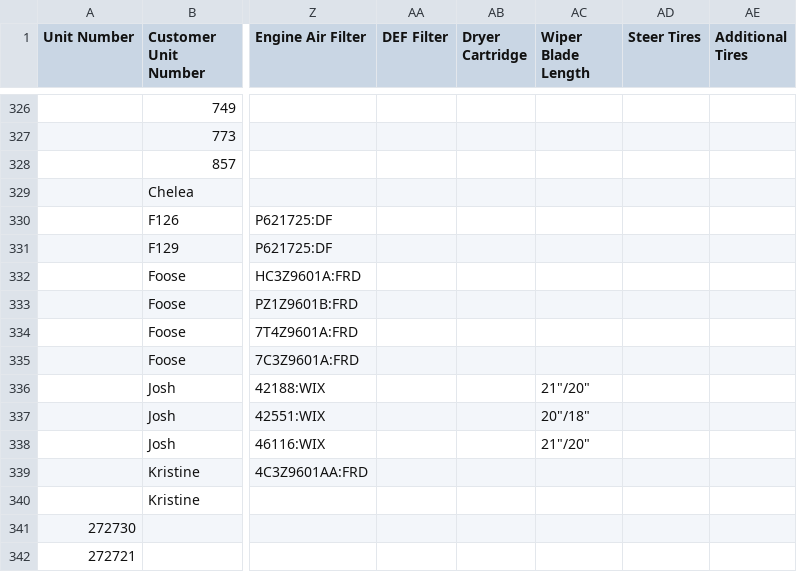
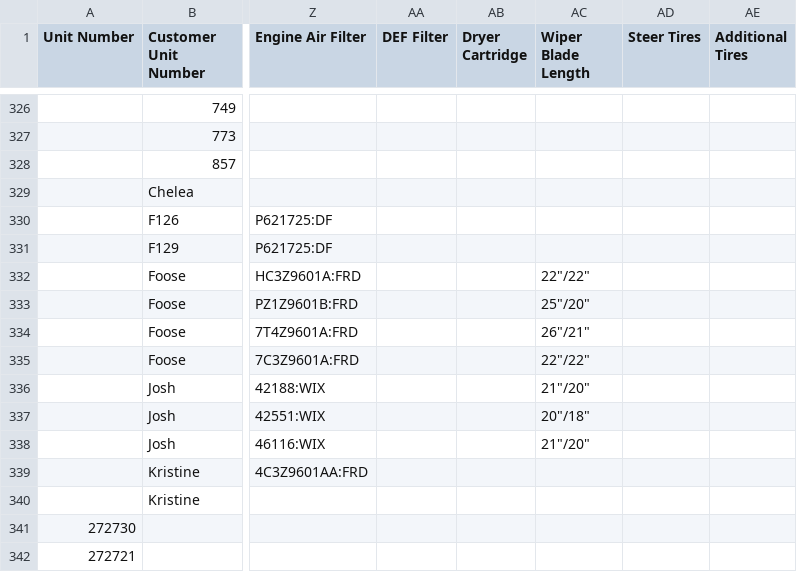
Before and after one commit to TuinderJ/personal-website, a CSV file: truck-data/database.csv, drawn as a sheet; only a part is shown, gaps mark what is left out; the diff names each change by its address in the sheet, - before the commit and + after, or states it on an @@ line.

Commit message:
truck add

```diff
--- a/truck-data/database.csv
+++ b/truck-data/database.csv
-AC332 (Wiper Blade Length): (empty)
+AC332 (Wiper Blade Length): 22"/22"
-AC333 (Wiper Blade Length): (empty)
+AC333 (Wiper Blade Length): 25"/20"
-AC334 (Wiper Blade Length): (empty)
+AC334 (Wiper Blade Length): 26"/21"
-AC335 (Wiper Blade Length): (empty)
+AC335 (Wiper Blade Length): 22"/22"
```
